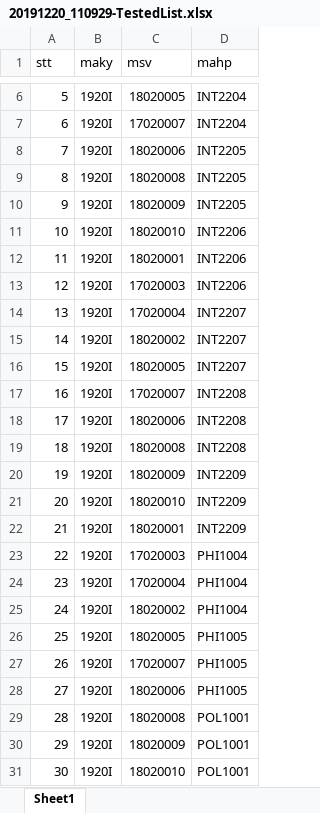
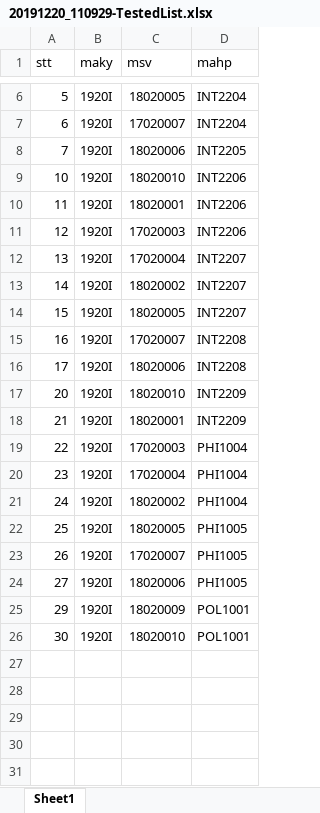
Before and after one commit to NPH-team/finalExamReg, an Excel workbook: ExamReg/public/upload/20191220_110929-TestedList.xlsx, sheet Sheet1, drawn as a sheet; only a part is shown, gaps mark what is left out; values as stored, in another font and other column widths than the file's, no borders; the diff names each change by its address in the sheet, - before the commit and + after, or states it on an @@ line.

```diff
--- a/ExamReg/public/upload/20191220_110929-TestedList.xlsx (sheet Sheet1)
+++ b/ExamReg/public/upload/20191220_110929-TestedList.xlsx (sheet Sheet1)
-row 9: 8 | 1920I | 18020008 | INT2205
-row 10: 9 | 1920I | 18020009 | INT2205
-row 19: 18 | 1920I | 18020008 | INT2208
-row 20: 19 | 1920I | 18020009 | INT2209
-row 29: 28 | 1920I | 18020008 | POL1001
```
Also changed, not shown: 55 other files.
